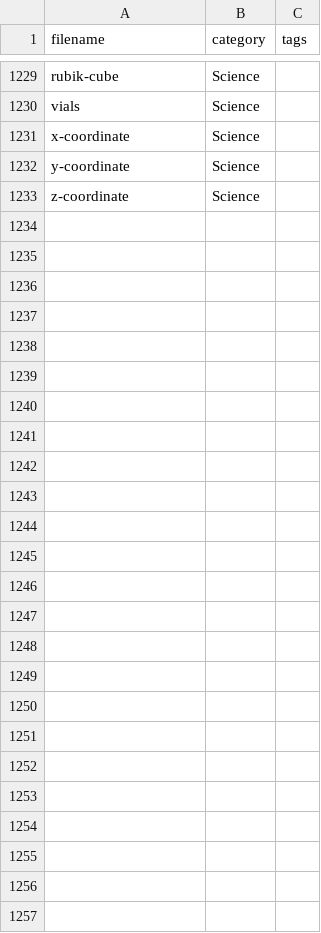
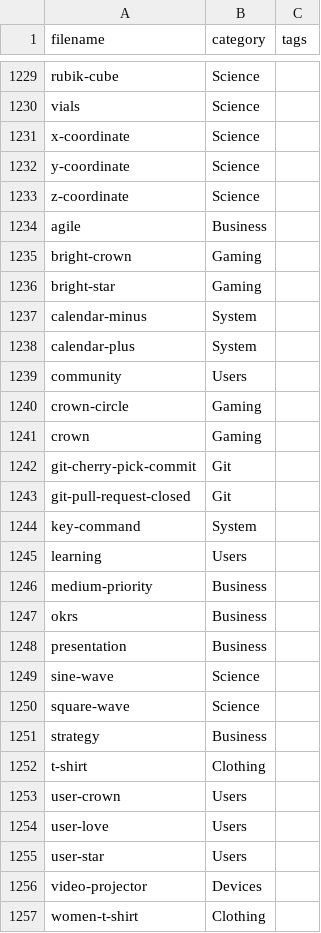
Before and after one commit to iconoir-icons/iconoir, a CSV file: iconoir.com/icons.csv, drawn as a sheet; only a part is shown, gaps mark what is left out; the diff covers the shown part only; the diff names each change by its address in the sheet, - before the commit and + after, or states it on an @@ line.

Commit message:
add: 24 new icons

```diff
--- a/iconoir.com/icons.csv
+++ b/iconoir.com/icons.csv
+row 1234: agile | Business
+row 1235: bright-crown | Gaming
+row 1236: bright-star | Gaming
+row 1237: calendar-minus | System
+row 1238: calendar-plus | System
+row 1239: community | Users
+row 1240: crown-circle | Gaming
+row 1241: crown | Gaming
+row 1242: git-cherry-pick-commit | Git
+row 1243: git-pull-request-closed | Git
+row 1244: key-command | System
+row 1245: learning | Users
+row 1246: medium-priority | Business
+row 1247: okrs | Business
+row 1248: presentation | Business
+row 1249: sine-wave | Science
+row 1250: square-wave | Science
+row 1251: strategy | Business
+row 1252: t-shirt | Clothing
+row 1253: user-crown | Users
+row 1254: user-love | Users
+row 1255: user-star | Users
+row 1256: video-projector | Devices
+row 1257: women-t-shirt | Clothing
```
Also changed, not shown: 3 edited cells elsewhere in this file, 25 other files.
